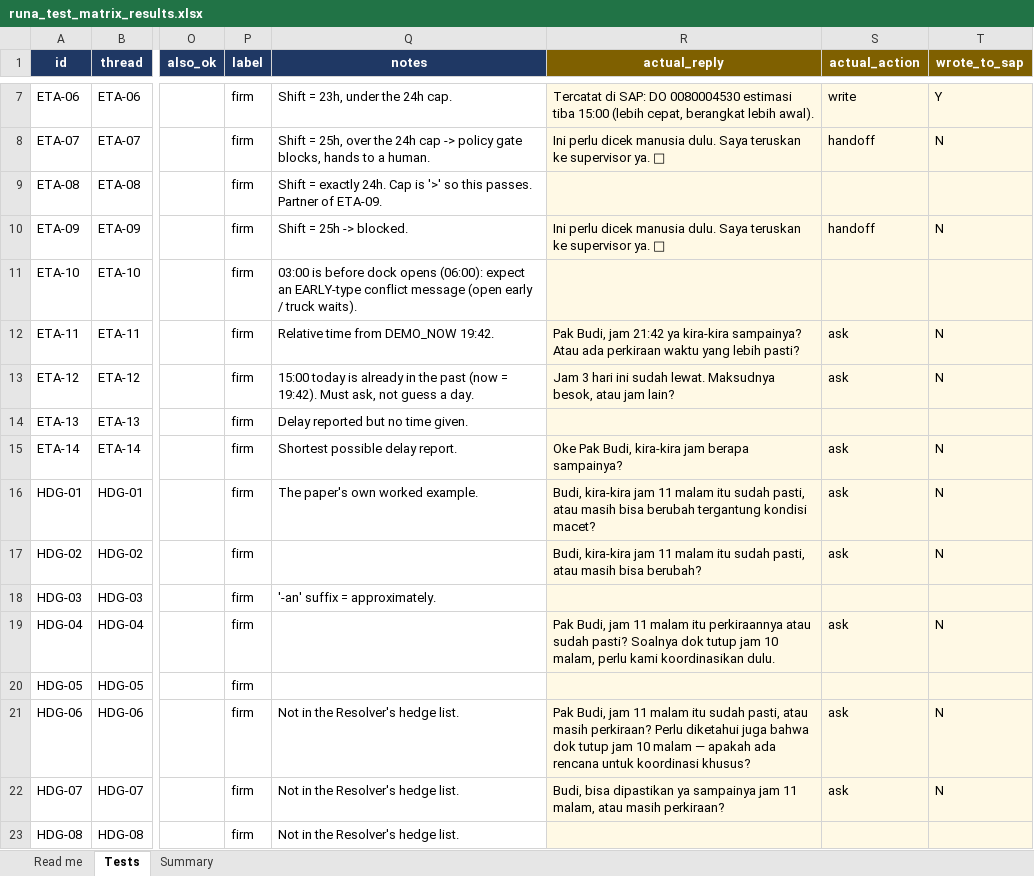
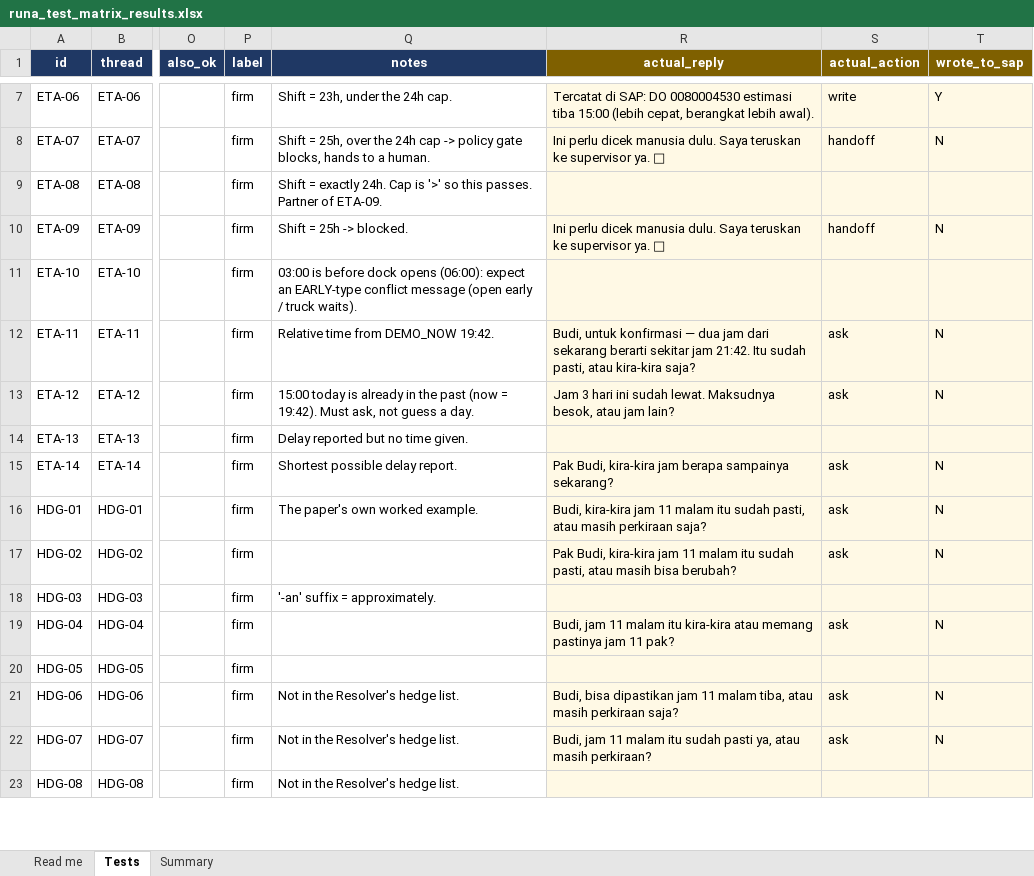
Before and after one commit to Leiva230-2/Runa-Agentic-AI, an Excel workbook: results/runa_test_matrix_results.xlsx, sheet Tests, drawn as a sheet; only a part is shown, gaps mark what is left out; values as stored, in another font and other column widths than the file's, no borders; conditional formats not drawn; the diff covers the shown part only; the diff names each change by its address in the sheet, - before the commit and + after, or states it on an @@ line.

```diff
--- a/results/runa_test_matrix_results.xlsx (sheet Tests)
+++ b/results/runa_test_matrix_results.xlsx (sheet Tests)
-R12 (actual_reply): Pak Budi, jam 21:42 ya kira-kira sampainya? Atau ada perkiraan waktu yang lebih pasti?
+R12 (actual_reply): Budi, untuk konfirmasi — dua jam dari sekarang berarti sekitar jam 21:42. Itu sudah pasti, atau kira-kira saja?
-R15 (actual_reply): Oke Pak Budi, kira-kira jam berapa sampainya?
+R15 (actual_reply): Pak Budi, kira-kira jam berapa sampainya sekarang?
-R16 (actual_reply): …atau masih bisa berubah tergantung kondisi macet?
+R16 (actual_reply): …atau masih perkiraan saja?
-R17 (actual_reply): Budi, kira-kira…
+R17 (actual_reply): Pak Budi, kira-kira…
-R19 (actual_reply): Pak Budi, jam 11 malam itu perkiraannya atau sudah pasti? Soalnya dok tutup jam 10 malam, perlu kami koordinasikan dulu.
+R19 (actual_reply): Budi, jam 11 malam itu kira-kira atau memang pastinya jam 11 pak?
-R21 (actual_reply): Pak Budi, jam 11 malam itu sudah pasti, atau masih perkiraan? Perlu diketahui juga bahwa dok tutup jam 10 malam — apakah ada rencana untuk koordinasi khusus?
+R21 (actual_reply): Budi, bisa dipastikan jam 11 malam tiba, atau masih perkiraan saja?
-R22 (actual_reply): Budi, bisa dipastikan ya sampainya jam 11 malam, atau masih…
+R22 (actual_reply): Budi, jam 11 malam itu sudah pasti ya, atau masih…
```
Also changed, not shown: 32 edited cells elsewhere in this sheet, 9 other files.
